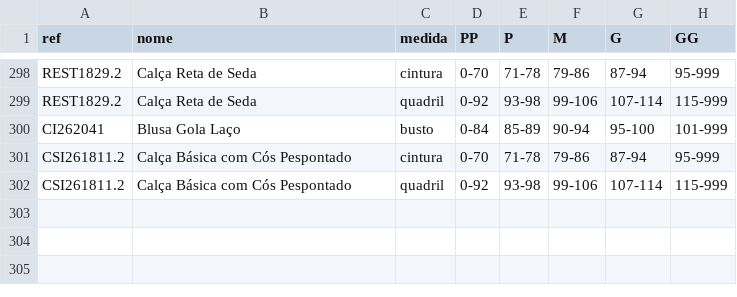
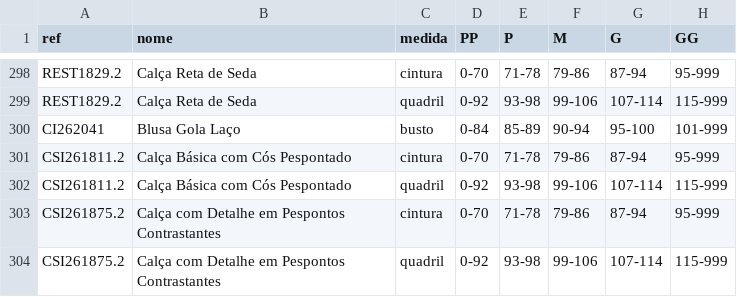
Before and after one commit to joaobressann-lab/medidas-carlota, a CSV file: medidas.csv, drawn as a sheet; only a part is shown, gaps mark what is left out.

Commit message:
Add CSI261875.2

```diff
--- a/medidas.csv
+++ b/medidas.csv
@@ -302 +302,3 @@ CSI261811.2;Calça Básica com Cós Pespontado;cintura;0-70;71-78;79-86;87-94;95
 CSI261811.2;Calça Básica com Cós Pespontado;quadril;0-92;93-98;99-106;107-114;115-999
+CSI261875.2;Calça com Detalhe em Pespontos Contrastantes;cintura;0-70;71-78;79-86;87-94;95-999
+CSI261875.2;Calça com Detalhe em Pespontos Contrastantes;quadril;0-92;93-98;99-106;107-114;115-999
```
